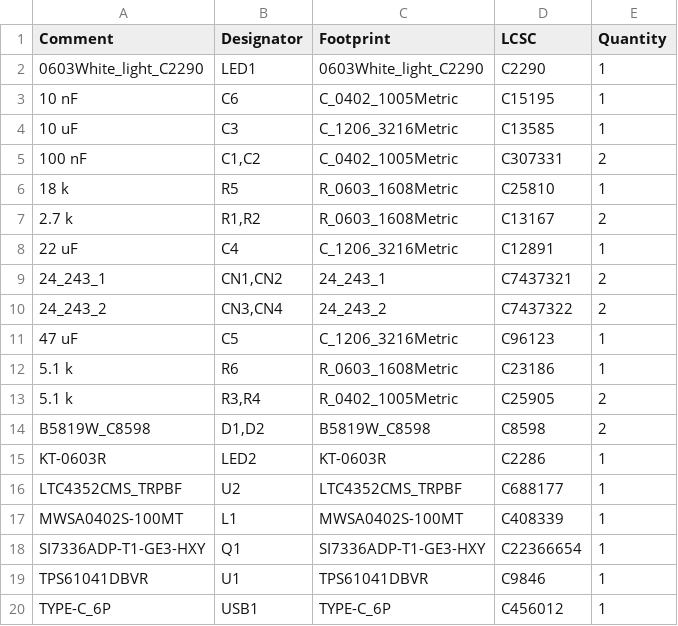
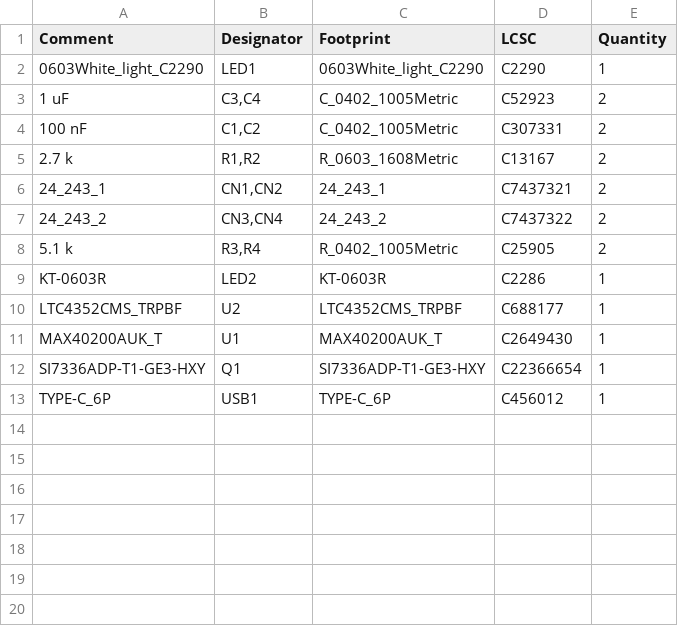
Before and after one commit to Bera97/Ideal-diode_designs, a CSV file: Ideal_diode_complex/jlcpcb/production_files/BOM-Ideal_diode_complex.csv, drawn as a sheet; removed rows and columns are numbered as before the commit, all else as after; the diff names each change by its address in the sheet, - before the commit and + after, or states it on an @@ line.

```diff
--- a/Ideal_diode_complex/jlcpcb/production_files/BOM-Ideal_diode_complex.csv
+++ b/Ideal_diode_complex/jlcpcb/production_files/BOM-Ideal_diode_complex.csv
-row 3: 10 nF | C6 | C_0402_1005Metric | C15195 | 1
-row 4: 10 uF | C3 | C_1206_3216Metric | C13585 | 1
+row 3: 1 uF | C3,C4 | C_0402_1005Metric | C52923 | 2
-row 6: 18 k | R5 | R_0603_1608Metric | C25810 | 1
-row 8: 22 uF | C4 | C_1206_3216Metric | C12891 | 1
-row 11: 47 uF | C5 | C_1206_3216Metric | C96123 | 1
-row 12: 5.1 k | R6 | R_0603_1608Metric | C23186 | 1
-row 14: B5819W_C8598 | D1,D2 | B5819W_C8598 | C8598 | 2
-row 17: MWSA0402S-100MT | L1 | MWSA0402S-100MT | C408339 | 1
+row 11: MAX40200AUK_T | U1 | MAX40200AUK_T | C2649430 | 1
-row 19: TPS61041DBVR | U1 | TPS61041DBVR | C9846 | 1
```
Also changed, not shown: Ideal_diode_complex/jlcpcb/production_files/CPL-Ideal_diode_complex.csv, 25 other files.
